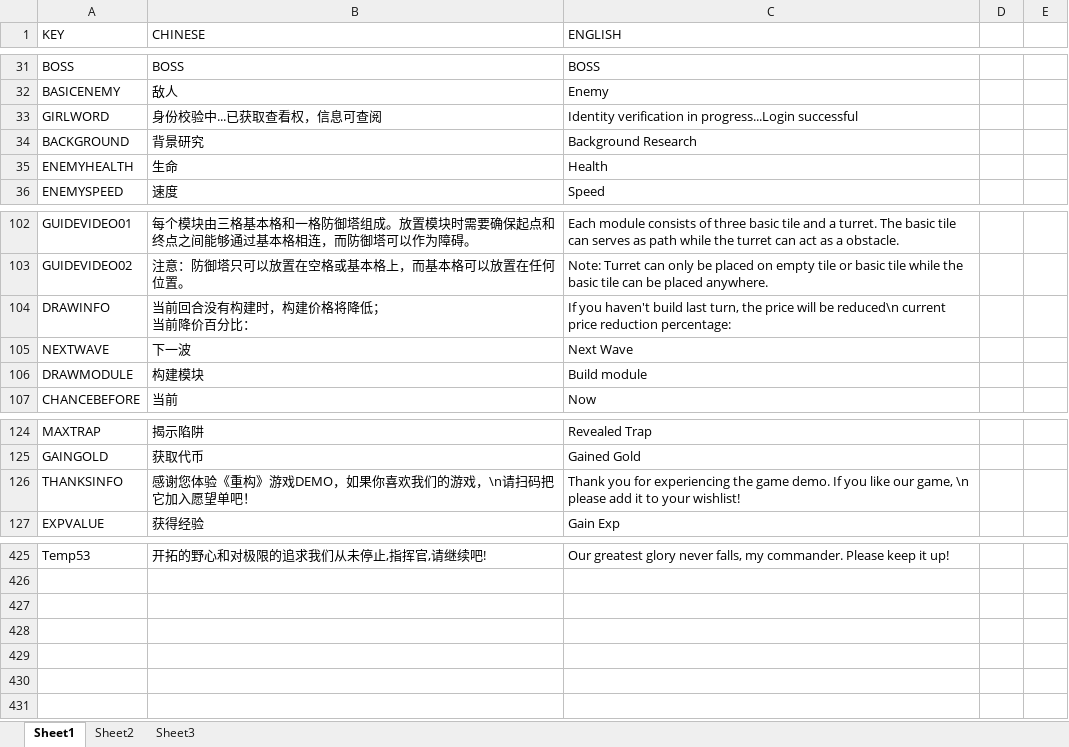
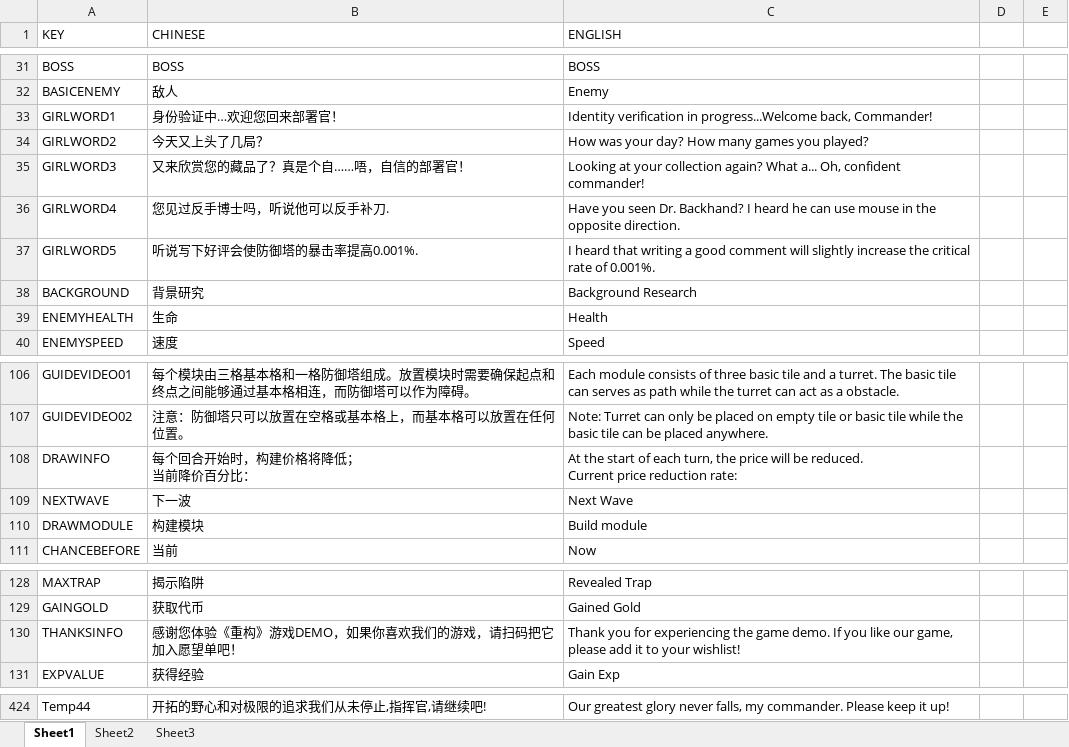
Before and after one commit to RongHua778/JigsawTD, an Excel workbook: JigsawTD/Assets/Excels/LanguageExcel.xlsx, sheet Sheet1, drawn as a sheet; only a part is shown, gaps mark what is left out; values as stored, in another font and other column widths than the file's, no borders; removed rows and columns are numbered as before the commit, all else as after; ↵ is a line break in a cell; the diff covers the shown part only; the diff names each change by its address in the sheet, - before the commit and + after, or states it on an @@ line.

```diff
--- a/JigsawTD/Assets/Excels/LanguageExcel.xlsx (sheet Sheet1)
+++ b/JigsawTD/Assets/Excels/LanguageExcel.xlsx (sheet Sheet1)
-row 33: GIRLWORD | 身份校验中...已获取查看权，信息可查阅 | Identity verification in progress...Login successful
+row 33: GIRLWORD1 | 身份验证中…欢迎您回来部署官！ | Identity verification in progress...Welcome back, Commander!
+row 34: GIRLWORD2 | 今天又上头了几局？ | How was your day? How many games you played?
+row 35: GIRLWORD3 | 又来欣赏您的藏品了？真是个自……唔，自信的部署官！ | Looking at your collection again? What a... Oh, confident commander!
+row 36: GIRLWORD4 | 您见过反手博士吗，听说他可以反手补刀. | Have you seen Dr. Backhand? I heard he can use mouse in the opposite direction.
+row 37: GIRLWORD5 | 听说写下好评会使防御塔的暴击率提高0.001%. | I heard that writing a good comment will slightly increase the critical rate of 0.001%.
-B108 (CHINESE): 当前回合没有构建时，构建价格将降低； ↵ 当前降价百分比：
+B108 (CHINESE): 每个回合开始时，构建价格将降低； ↵ 当前降价百分比：
-C108 (ENGLISH): If you haven't build last turn, the price will be reduced\n current price reduction percentage:
+C108 (ENGLISH): At the start of each turn, the price will be reduced. ↵ Current price reduction rate:
-B130 (CHINESE): 感谢您体验《重构》游戏DEMO，如果你喜欢我们的游戏，\n请扫码把它加入愿望单吧！
+B130 (CHINESE): 感谢您体验《重构》游戏DEMO，如果你喜欢我们的游戏，请扫码把它加入愿望单吧！
-C130 (ENGLISH): …our game, \n please add…
+C130 (ENGLISH): …our game, please add…
-A424 (KEY): Temp53
+A424 (KEY): Temp44
```
Also changed, not shown: 1 added row, 6 removed rows, 23 edited cells and cell formats elsewhere in this sheet, 34 other files.
